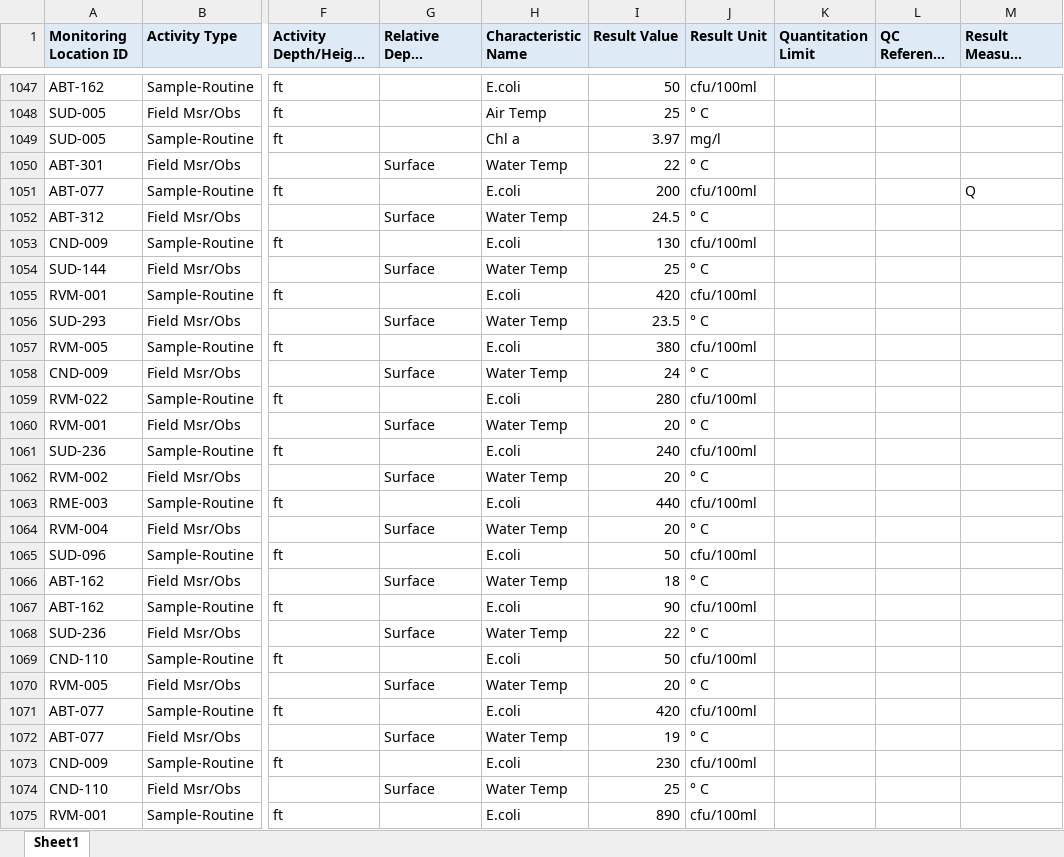
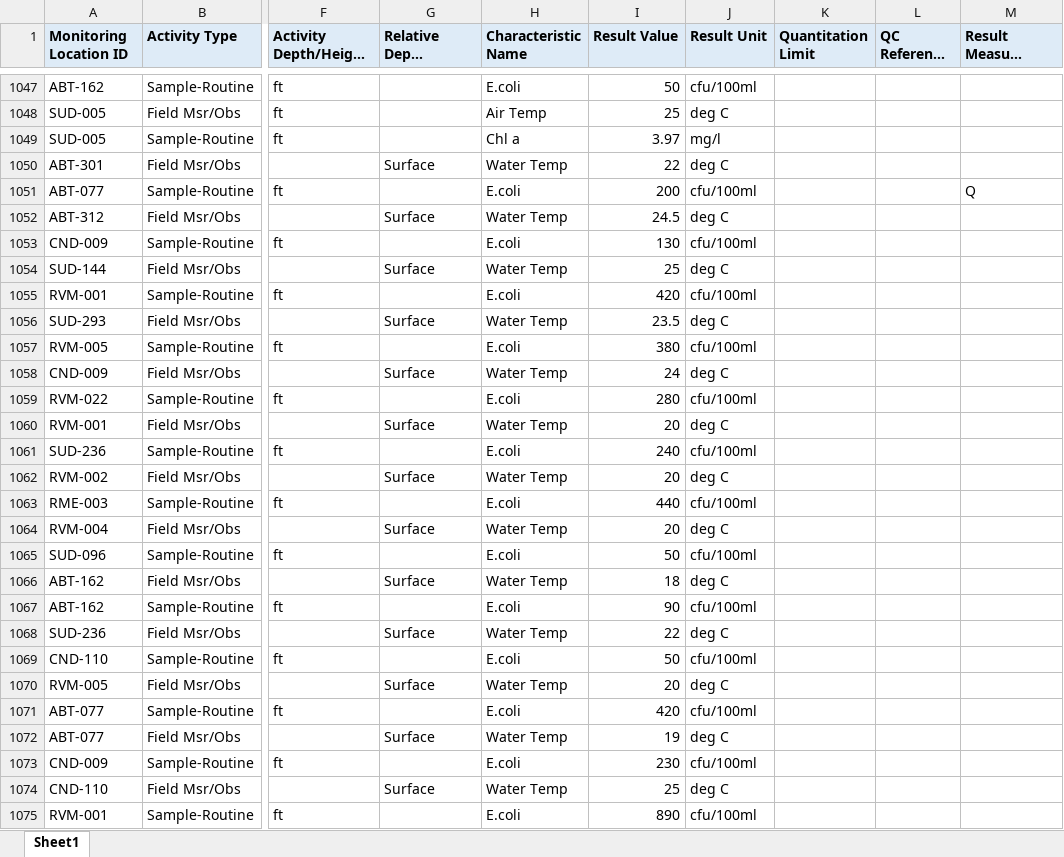
Before and after one commit to massbays-tech/MassWateR, an Excel workbook: inst/extdata/ExampleResults_final.xlsx, sheet Sheet1, drawn as a sheet; only a part is shown, gaps mark what is left out; long unchanged cells end in …; values as stored, in another font and other column widths than the file's, no borders; the diff covers the shown part only; the diff names each change by its address in the sheet, - before the commit and + after, or states it on an @@ line.

Commit message:
results file units for temp now deg C, removed formatting and checks that deal with degree symbols

```diff
--- a/inst/extdata/ExampleResults_final.xlsx (sheet Sheet1)
+++ b/inst/extdata/ExampleResults_final.xlsx (sheet Sheet1)
-J1048 (Result Unit): ° C
+J1048 (Result Unit): deg C
-J1050 (Result Unit): ° C
+J1050 (Result Unit): deg C
-J1052 (Result Unit): ° C
+J1052 (Result Unit): deg C
-J1054 (Result Unit): ° C
+J1054 (Result Unit): deg C
-J1056 (Result Unit): ° C
+J1056 (Result Unit): deg C
-J1058 (Result Unit): ° C
+J1058 (Result Unit): deg C
-J1060 (Result Unit): ° C
+J1060 (Result Unit): deg C
-J1062 (Result Unit): ° C
+J1062 (Result Unit): deg C
-J1064 (Result Unit): ° C
+J1064 (Result Unit): deg C
-J1066 (Result Unit): ° C
+J1066 (Result Unit): deg C
-J1068 (Result Unit): ° C
+J1068 (Result Unit): deg C
-J1070 (Result Unit): ° C
+J1070 (Result Unit): deg C
-J1072 (Result Unit): ° C
+J1072 (Result Unit): deg C
-J1074 (Result Unit): ° C
+J1074 (Result Unit): deg C
```
Also changed, not shown: 579 edited cells elsewhere in this sheet, inst/extdata/ExampleDQOAccuracy_final.xlsx, 4 other files.
